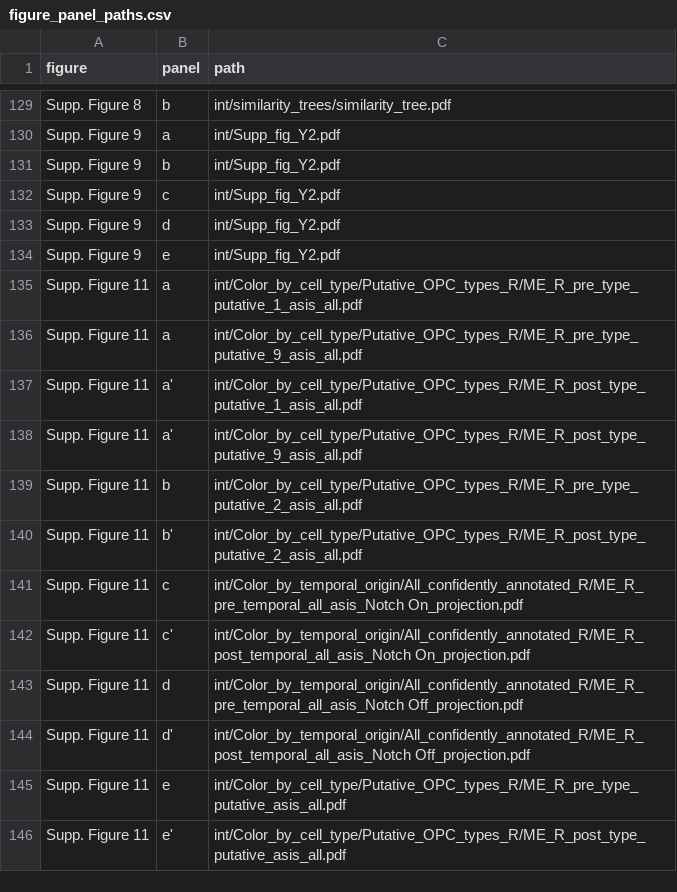
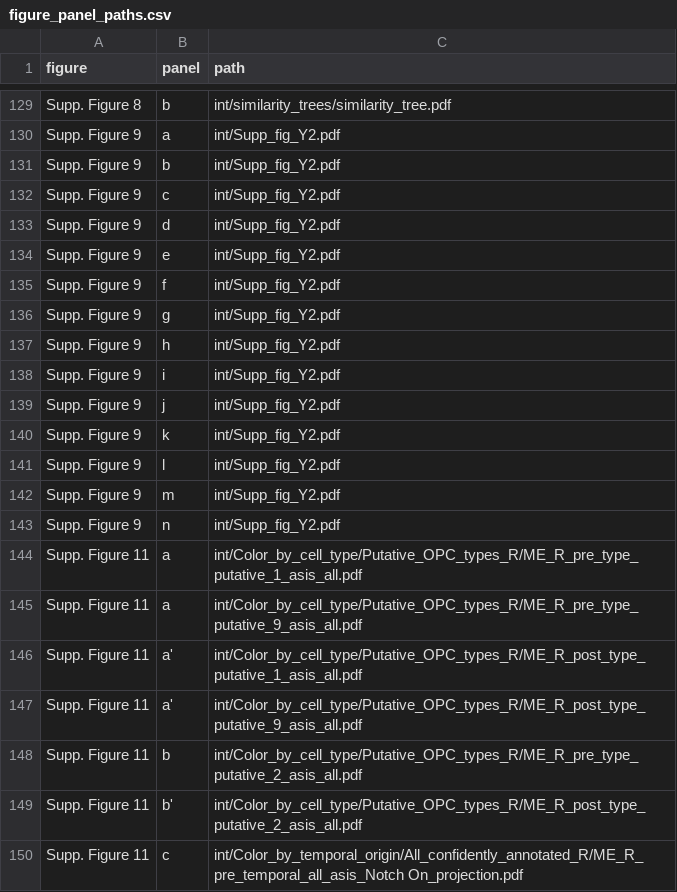
Before and after one commit to chenyenchung/Holguera_and_Chen_et_al_2026, a CSV file: figure_panel_paths.csv, drawn as a sheet; only a part is shown, gaps mark what is left out; the shorter side is filled out with more unchanged rows; the diff names each change by its address in the sheet, - before the commit and + after, or states it on an @@ line.

```diff
--- a/figure_panel_paths.csv
+++ b/figure_panel_paths.csv
+row 135: Supp. Figure 9 | f | int/Supp_fig_Y2.pdf
+row 136: Supp. Figure 9 | g | int/Supp_fig_Y2.pdf
+row 137: Supp. Figure 9 | h | int/Supp_fig_Y2.pdf
+row 138: Supp. Figure 9 | i | int/Supp_fig_Y2.pdf
+row 139: Supp. Figure 9 | j | int/Supp_fig_Y2.pdf
+row 140: Supp. Figure 9 | k | int/Supp_fig_Y2.pdf
+row 141: Supp. Figure 9 | l | int/Supp_fig_Y2.pdf
+row 142: Supp. Figure 9 | m | int/Supp_fig_Y2.pdf
+row 143: Supp. Figure 9 | n | int/Supp_fig_Y2.pdf
```
Also changed, not shown: 4 other files.
